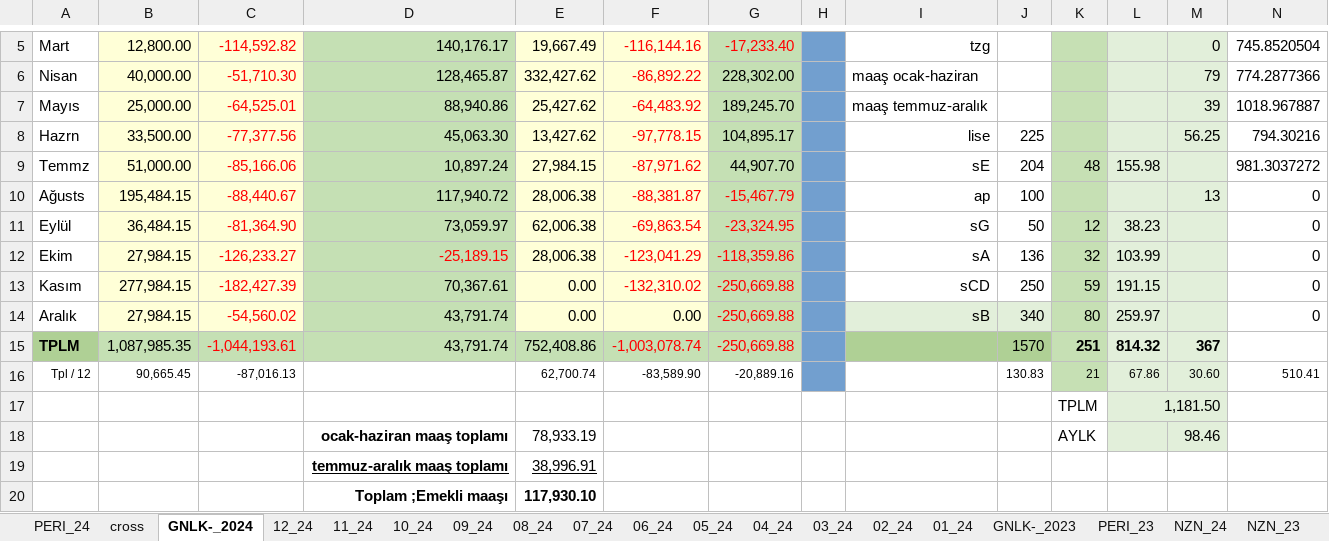
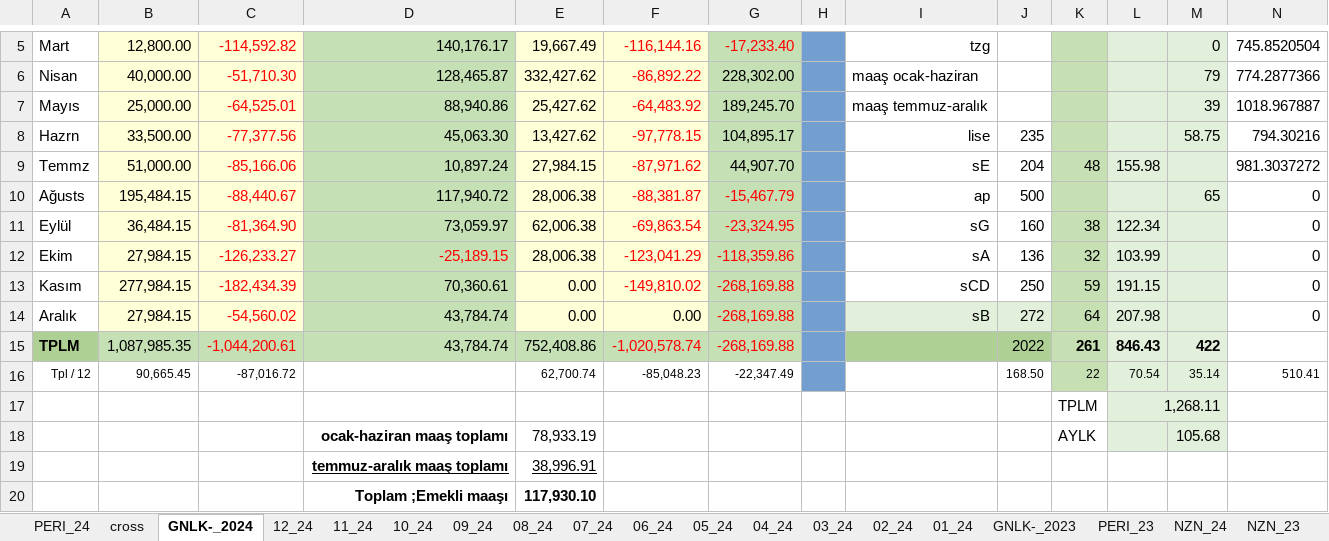
Before and after one commit to roboturx/tdy, an Excel workbook: 04-24-Gnlkson.xlsx, sheet GNLK-_2024, drawn as a sheet; only a part is shown, gaps mark what is left out; values as stored, in another font and other column widths than the file's, no borders; removed rows and columns are numbered as before the commit, all else as after; the diff names each change by its address in the sheet, - before the commit and + after, or states it on an @@ line.

Commit message:
sdf

```diff
--- a/04-24-Gnlkson.xlsx (sheet GNLK-_2024)
+++ b/04-24-Gnlkson.xlsx (sheet GNLK-_2024)
-J8: 225
+J8: 235
-M8: 56.25
+M8: 58.75
-J10: 100
+J10: 500
-M10: 13
+M10: 65
-J11: 50
+J11: 160
-K11: 12
+K11: 38
-L11: 38.23
+L11: 122.34
-C13: -182,427.39
+C13: -182,434.39
-D13: 70,367.61
+D13: 70,360.61
-F13: -132,310.02
+F13: -149,810.02
-G13:G14: -250,669.88
+G13:G14: -268,169.88
-D14: 43,791.74
+D14: 43,784.74
-J14: 340
+J14: 272
-K14: 80
+K14: 64
-L14: 259.97
+L14: 207.98
-row 15: TPLM | 1,087,985.35 | -1,044,193.61 | 43,791.74 | 752,408.86 | -1,003,078.74 | -250,669.88 |  |  | 1570 | 251 | 814.32 | 367
+row 15: TPLM | 1,087,985.35 | -1,044,200.61 | 43,784.74 | 752,408.86 | -1,020,578.74 | -268,169.88 |  |  | 2022 | 261 | 846.43 | 422
-C16: -87,016.13
+C16: -87,016.72
-F16: -83,589.90
+F16: -85,048.23
-G16: -20,889.16
+G16: -22,347.49
-J16: 130.83
+J16: 168.50
-K16: 21
+K16: 22
-L16: 67.86
+L16: 70.54
-M16: 30.60
+M16: 35.14
-L17: 1,181.50
+L17: 1,268.11
-M18: 98.46
+M18: 105.68
```
Also changed, not shown: sheet 11_24, formulas that keep their value.
